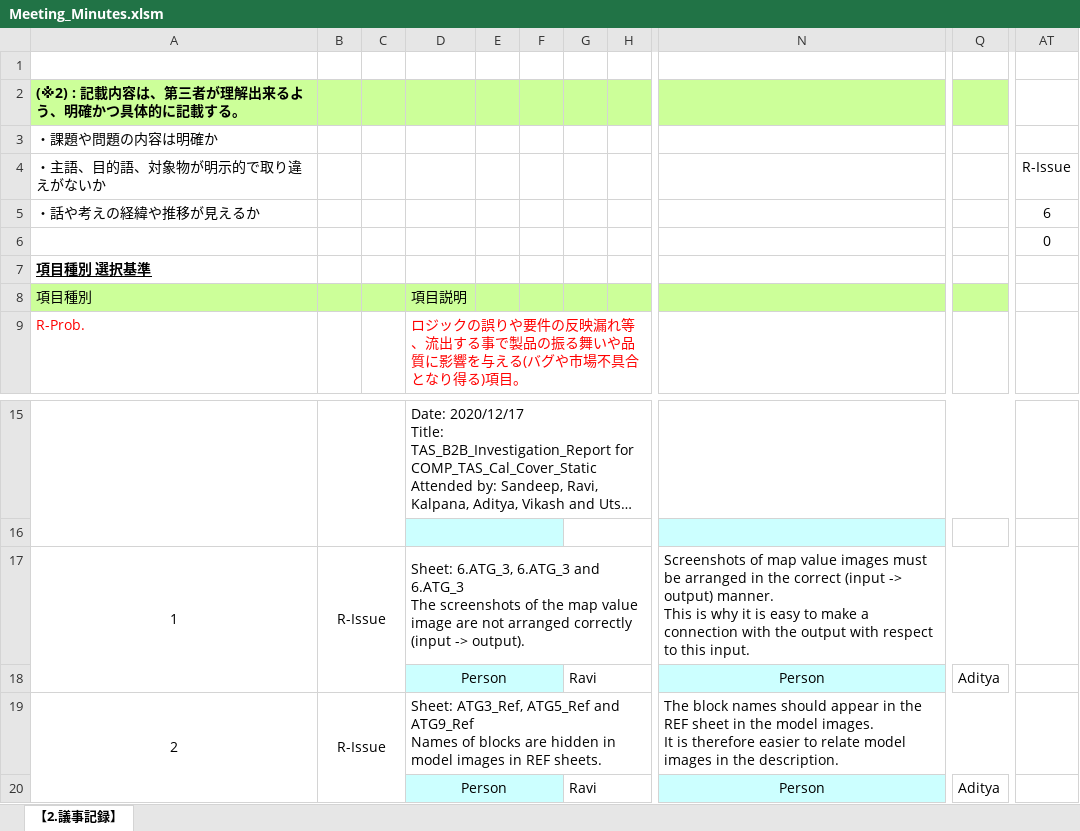
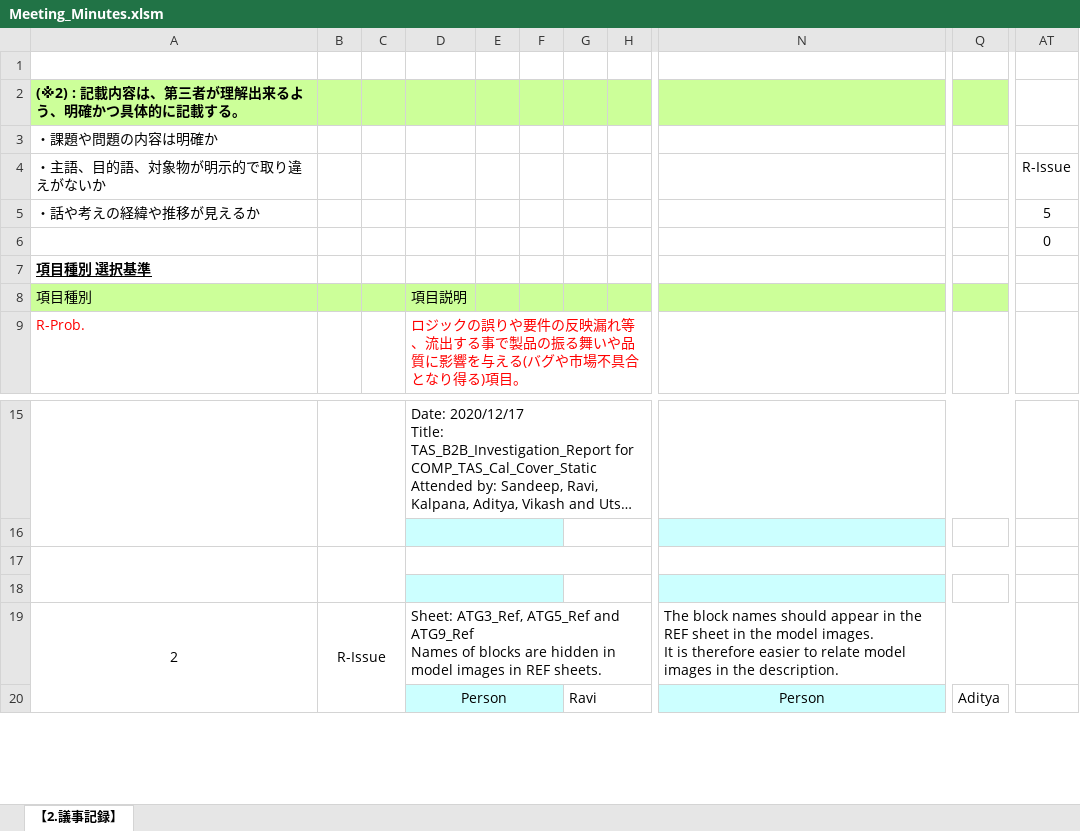
Before and after one commit to AdityaAlok/first, an Excel workbook: Meeting_Minutes.xlsm, sheet 【2.議事記録】, drawn as a sheet; only a part is shown, gaps mark what is left out; long unchanged cells end in …; values as stored, in another font and other column widths than the file's, no borders; charts and pictures and conditional formats not drawn; ↵ is a line break in a cell; the diff names each change by its address in the sheet, - before the commit and + after, or states it on an @@ line.

Commit message:
modified

```diff
--- a/Meeting_Minutes.xlsm (sheet 【2.議事記録】)
+++ b/Meeting_Minutes.xlsm (sheet 【2.議事記録】)
-AT5 (R-Issue): 6
+AT5 (R-Issue): 5
-A17 (・主語、目的語、対象物が明示的で取り違えがないか): 1
+A17 (・主語、目的語、対象物が明示的で取り違えがないか): (empty)
-B17: R-Issue
+B17: (empty)
-D17: Sheet: 6.ATG_3, 6.ATG_3 and 6.ATG_3 ↵ The screenshots of the map value image are not arranged correctly (input -> output).
+D17: (empty)
-N17: Screenshots of map value images must be arranged in the correct (input -> output) manner. ↵ This is why it is easy to make a connection with the output with respect to this input.
+N17: (empty)
-D18: Person
+D18: (empty)
-G18: Ravi
+G18: (empty)
-N18: Person
+N18: (empty)
-Q18: Aditya
+Q18: (empty)
```
